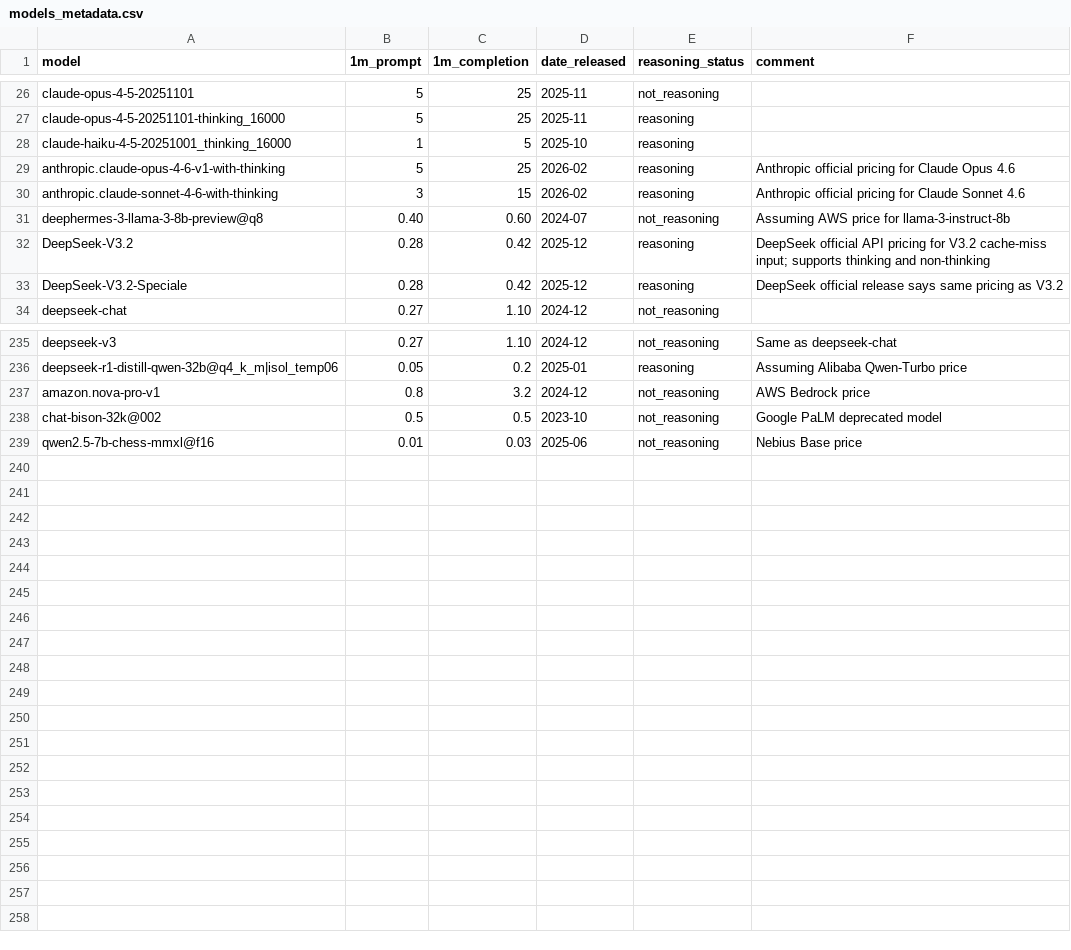
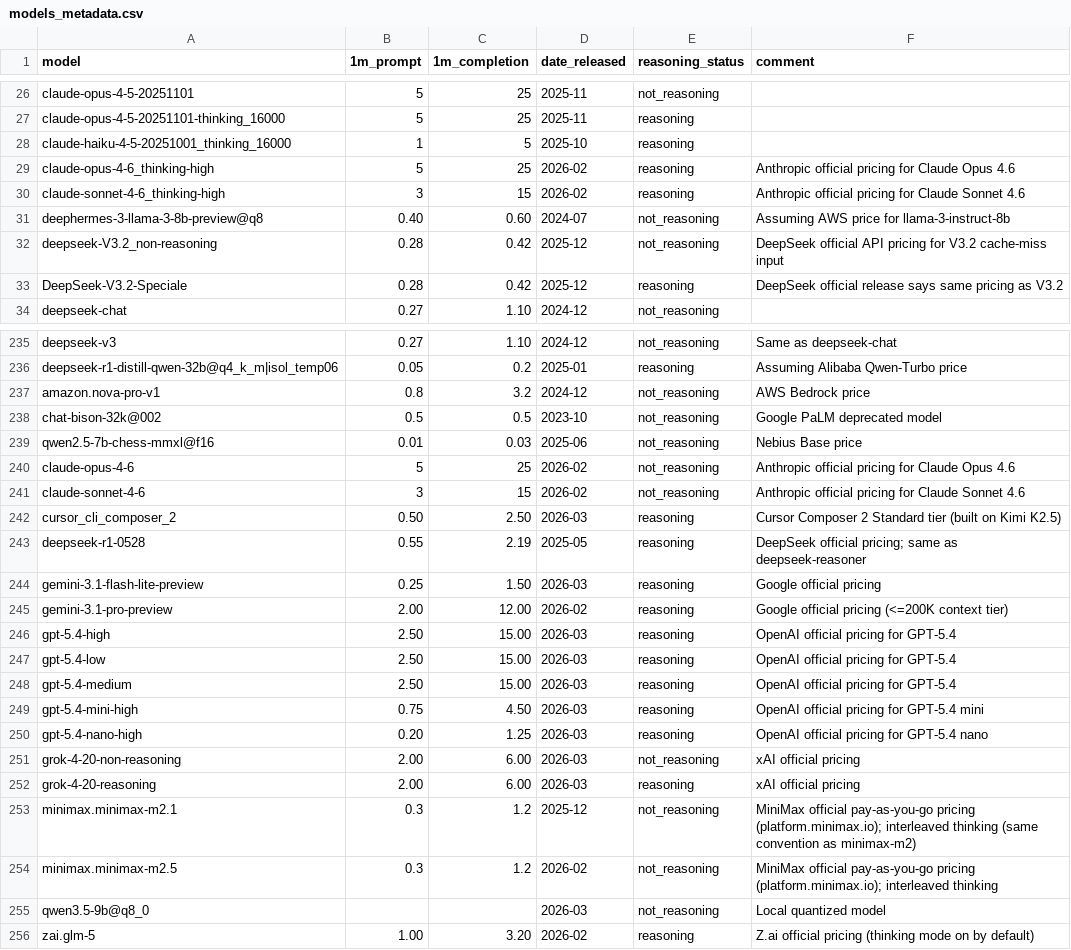
Before and after one commit to maxim-saplin/llm_chess, a CSV file: data/models_metadata.csv, drawn as a sheet; only a part is shown, gaps mark what is left out; the diff covers the shown part only.

Commit message:
Model meta

```diff
--- a/data/models_metadata.csv
+++ b/data/models_metadata.csv
@@ -28,6 +28,6 @@ claude-opus-4-5-20251101-thinking_16000, 5, 25, 2025-11,reasoning,
 claude-haiku-4-5-20251001_thinking_16000, 1, 5, 2025-10,reasoning,
-anthropic.claude-opus-4-6-v1-with-thinking, 5, 25, 2026-02,reasoning,Anthropic official pricing for Claude Opus 4.6
-anthropic.claude-sonnet-4-6-with-thinking, 3, 15, 2026-02,reasoning,Anthropic official pricing for Claude Sonnet 4.6
+claude-opus-4-6_thinking-high, 5, 25, 2026-02,reasoning,Anthropic official pricing for Claude Opus 4.6
+claude-sonnet-4-6_thinking-high, 3, 15, 2026-02,reasoning,Anthropic official pricing for Claude Sonnet 4.6
 deephermes-3-llama-3-8b-preview@q8, 0.40, 0.60, 2024-07,not_reasoning,Assuming AWS price for llama-3-instruct-8b
-DeepSeek-V3.2, 0.28, 0.42, 2025-12,reasoning,DeepSeek official API pricing for V3.2 cache-miss input; supports thinking and non-thinking
+deepseek-V3.2_non-reasoning, 0.28, 0.42, 2025-12,not_reasoning,DeepSeek official API pricing for V3.2 cache-miss input
 DeepSeek-V3.2-Speciale, 0.28, 0.42, 2025-12,reasoning,DeepSeek official release says same pricing as V3.2
@@ -239 +239,18 @@ chat-bison-32k@002,0.5,0.5,2023-10,not_reasoning,Google PaLM deprecated model
 qwen2.5-7b-chess-mmxl@f16,0.01,0.03,2025-06,not_reasoning, Nebius Base price
+claude-opus-4-6, 5, 25, 2026-02,not_reasoning,Anthropic official pricing for Claude Opus 4.6
+claude-sonnet-4-6, 3, 15, 2026-02,not_reasoning,Anthropic official pricing for Claude Sonnet 4.6
+cursor_cli_composer_2, 0.50, 2.50, 2026-03,reasoning,Cursor Composer 2 Standard tier (built on Kimi K2.5)
+deepseek-r1-0528, 0.55, 2.19, 2025-05,reasoning,DeepSeek official pricing; same as deepseek-reasoner
+gemini-3.1-flash-lite-preview, 0.25, 1.50, 2026-03,reasoning,Google official pricing
+gemini-3.1-pro-preview, 2.00, 12.00, 2026-02,reasoning,Google official pricing (<=200K context tier)
+gpt-5.4-high, 2.50, 15.00, 2026-03,reasoning,OpenAI official pricing for GPT-5.4
+gpt-5.4-low, 2.50, 15.00, 2026-03,reasoning,OpenAI official pricing for GPT-5.4
+gpt-5.4-medium, 2.50, 15.00, 2026-03,reasoning,OpenAI official pricing for GPT-5.4
+gpt-5.4-mini-high, 0.75, 4.50, 2026-03,reasoning,OpenAI official pricing for GPT-5.4 mini
+gpt-5.4-nano-high, 0.20, 1.25, 2026-03,reasoning,OpenAI official pricing for GPT-5.4 nano
+grok-4-20-non-reasoning, 2.00, 6.00, 2026-03,not_reasoning,xAI official pricing
+grok-4-20-reasoning, 2.00, 6.00, 2026-03,reasoning,xAI official pricing
+minimax.minimax-m2.1, 0.3, 1.2, 2025-12,not_reasoning,MiniMax official pay-as-you-go pricing (platform.minimax.io); interleaved thinking (same convention as minimax-m2)
+minimax.minimax-m2.5, 0.3, 1.2, 2026-02,not_reasoning,MiniMax official pay-as-you-go pricing (platform.minimax.io); interleaved thinking
+qwen3.5-9b@q8_0,,,2026-03,not_reasoning,Local quantized model
+zai.glm-5, 1.00, 3.20, 2026-02,reasoning,Z.ai official pricing (thinking mode on by default)
```
Also changed, not shown: 1 edited cell elsewhere in this file.
